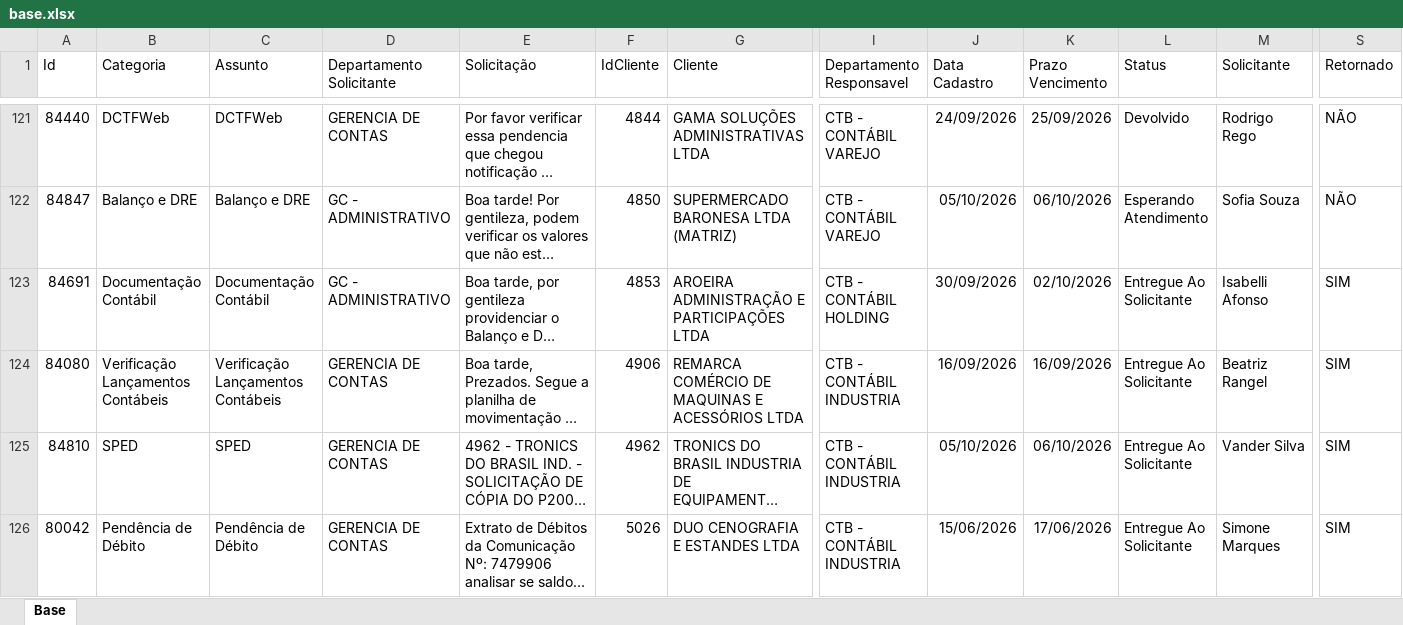
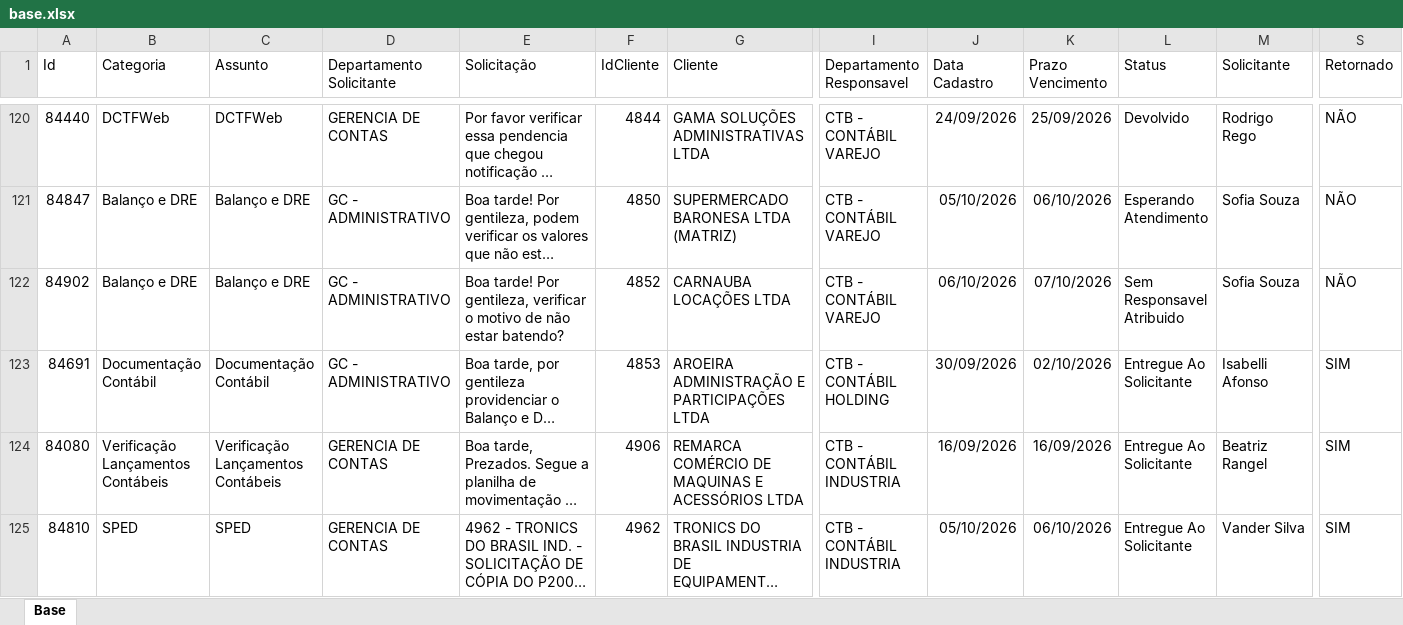
Before and after one commit to Controladoria-MG/Portal-dos-chamados, an Excel workbook: data/base.xlsx, sheet Base, drawn as a sheet; only a part is shown, gaps mark what is left out; the shorter side is filled out with more unchanged rows; long unchanged cells end in …; values as stored, in another font and other column widths than the file's, no borders; table styles not drawn; rows hold the shown columns only; the diff covers the shown part only; the diff names each change by its address in the sheet, - before the commit and + after, or states it on an @@ line.

```diff
--- a/data/base.xlsx (sheet Base)
+++ b/data/base.xlsx (sheet Base)
+row 122: 84902 | Balanço e DRE | Balanço e DRE | GC - ADMINISTRATIVO | Boa tarde! Por gentileza, verificar o motivo de não estar batendo? | 4852 | CARNAUBA LOCAÇÕES LTDA | CTB - CONTÁBIL VAREJO | 06/10/2026 | 07/10/2026 | Sem Responsavel Atribuido | Sofia Souza | NÃO
```
Also changed, not shown: 4 added rows, 11 removed rows and 8 edited cells elsewhere in this sheet, 2 other files.
